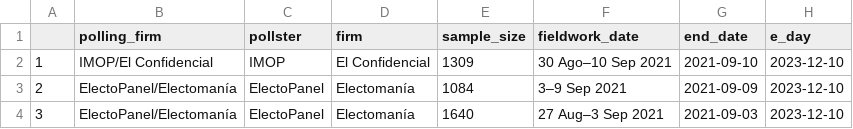
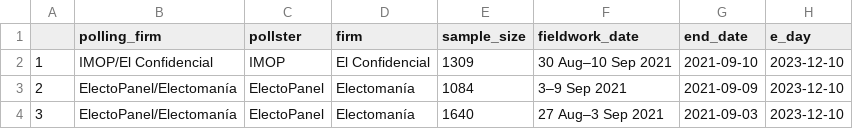
Before and after one commit to endikasatu/promedio_encuestas_esp, a CSV file: data/polls.csv, drawn as a sheet; only a part is shown; the diff names each change by its address in the sheet, - before the commit and + after, or states it on an @@ line.

```diff
--- a/data/polls.csv
+++ b/data/polls.csv
-F2 (fieldwork_date): 30 Ago–10 Sep 2021
+F2 (fieldwork_date): 30 Aug–10 Sep 2021
```
Also changed, not shown: 1 other file.
